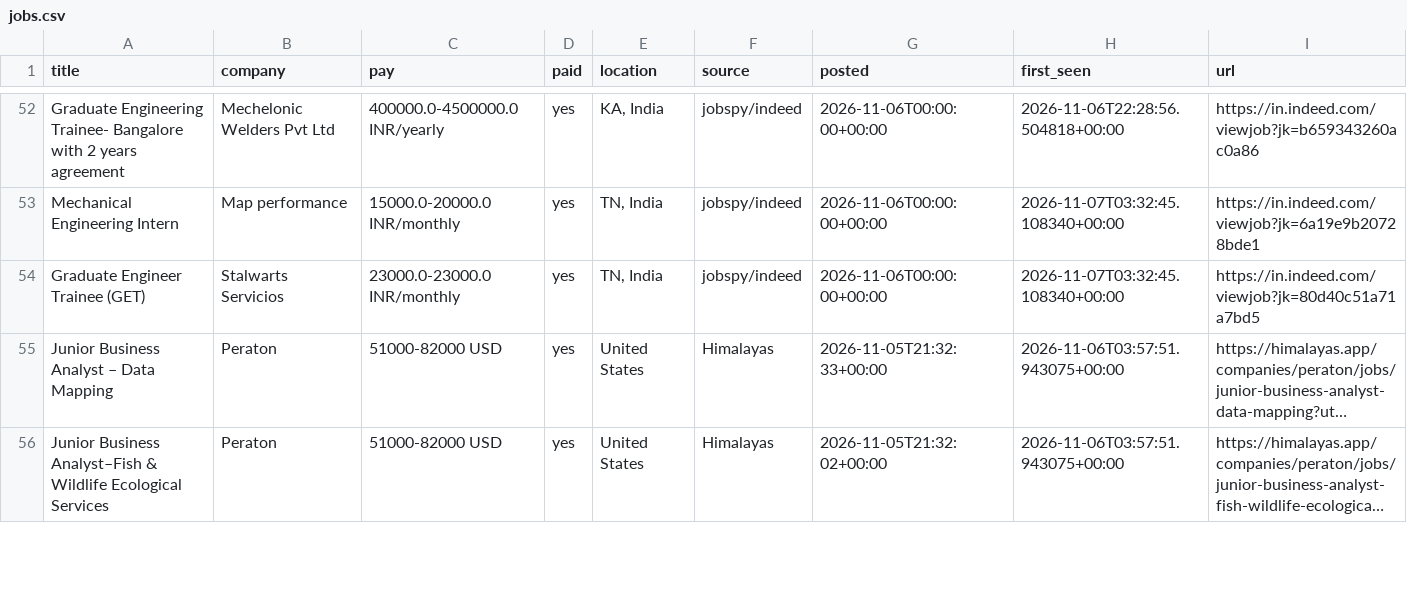
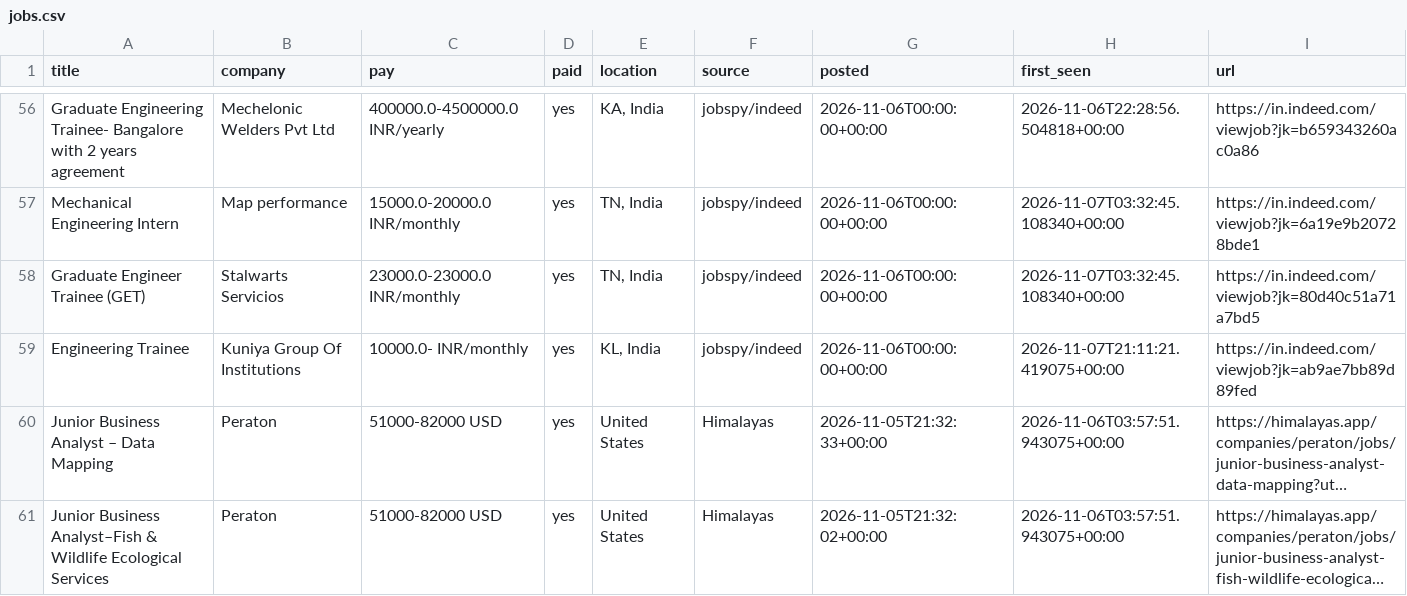
Before and after one commit to V21-vani/jobhunt, a CSV file: jobs.csv, drawn as a sheet; only a part is shown, gaps mark what is left out; long unchanged cells end in …; the diff covers the shown part only; the diff names each change by its address in the sheet, - before the commit and + after, or states it on an @@ line.

```diff
--- a/jobs.csv
+++ b/jobs.csv
+row 59: Engineering Trainee | Kuniya Group Of Institutions | 10000.0- INR/monthly | yes | KL, India | jobspy/indeed | 2026-11-06T00:00:00+00:00 | 2026-11-07T21:11:21.419075+00:00 | https://in.indeed.com/viewjob?jk=ab9ae7bb89d89fed
```
Also changed, not shown: 5 added rows and 16 removed rows elsewhere in this file, 2 other files.
